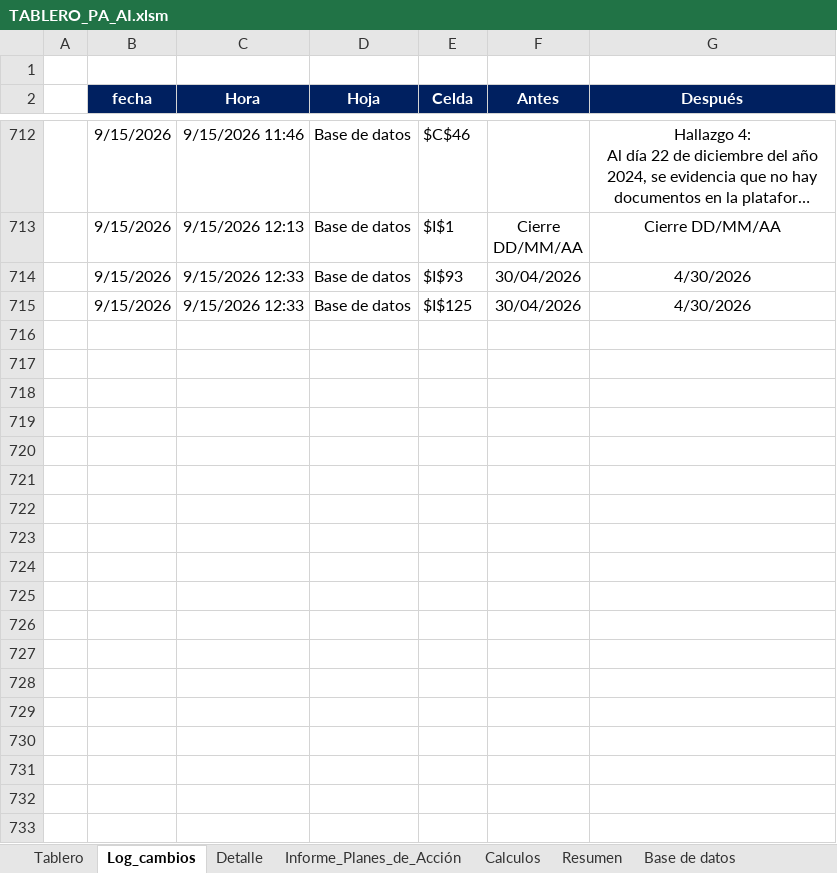
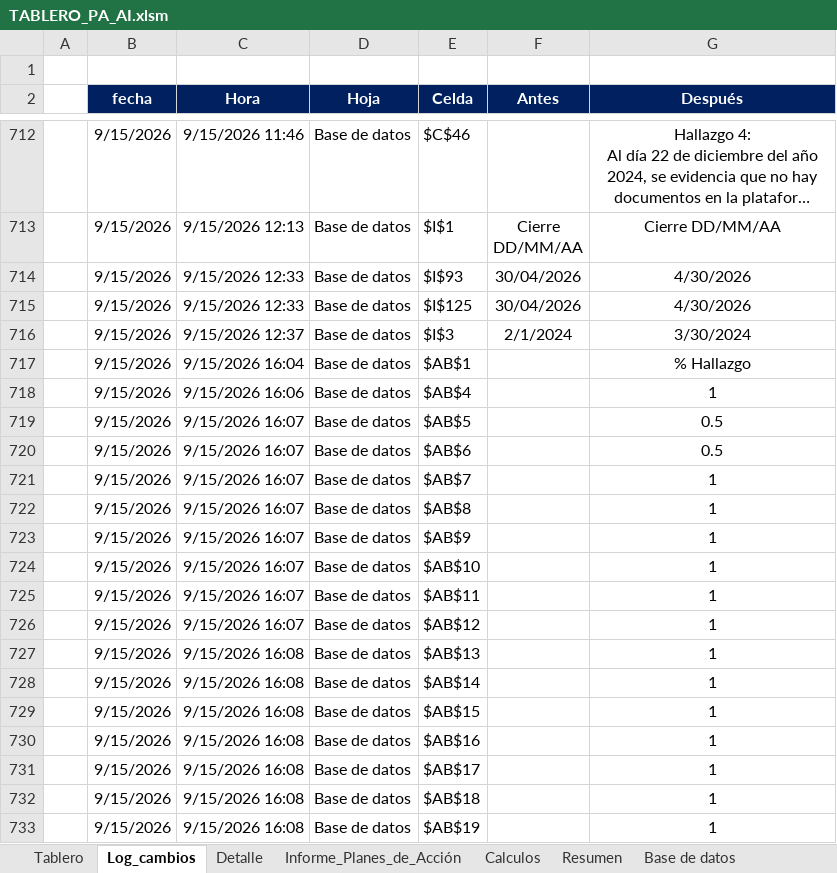
Before and after one commit to diego12vas-cmd/tableros-control, an Excel workbook: TABLERO_PA_AI.xlsm, sheet Log_cambios, drawn as a sheet; only a part is shown, gaps mark what is left out; long unchanged cells end in …; values as stored, in another font and other column widths than the file's, no borders; charts and pictures not drawn; the diff covers the shown part only; the diff names each change by its address in the sheet, - before the commit and + after, or states it on an @@ line.

Commit message:
Add files via upload

```diff
--- a/TABLERO_PA_AI.xlsm (sheet Log_cambios)
+++ b/TABLERO_PA_AI.xlsm (sheet Log_cambios)
+row 716:  | 9/15/2026 | 9/15/2026 12:37 | Base de datos | $I$3 | 2/1/2024 | 3/30/2024
+row 717:  | 9/15/2026 | 9/15/2026 16:04 | Base de datos | $AB$1 |  | % Hallazgo
+row 718:  | 9/15/2026 | 9/15/2026 16:06 | Base de datos | $AB$4 |  | 1
+row 719:  | 9/15/2026 | 9/15/2026 16:07 | Base de datos | $AB$5 |  | 0.5
+row 720:  | 9/15/2026 | 9/15/2026 16:07 | Base de datos | $AB$6 |  | 0.5
+row 721:  | 9/15/2026 | 9/15/2026 16:07 | Base de datos | $AB$7 |  | 1
+row 722:  | 9/15/2026 | 9/15/2026 16:07 | Base de datos | $AB$8 |  | 1
+row 723:  | 9/15/2026 | 9/15/2026 16:07 | Base de datos | $AB$9 |  | 1
+row 724:  | 9/15/2026 | 9/15/2026 16:07 | Base de datos | $AB$10 |  | 1
+row 725:  | 9/15/2026 | 9/15/2026 16:07 | Base de datos | $AB$11 |  | 1
+row 726:  | 9/15/2026 | 9/15/2026 16:07 | Base de datos | $AB$12 |  | 1
+row 727:  | 9/15/2026 | 9/15/2026 16:08 | Base de datos | $AB$13 |  | 1
+row 728:  | 9/15/2026 | 9/15/2026 16:08 | Base de datos | $AB$14 |  | 1
+row 729:  | 9/15/2026 | 9/15/2026 16:08 | Base de datos | $AB$15 |  | 1
+row 730:  | 9/15/2026 | 9/15/2026 16:08 | Base de datos | $AB$16 |  | 1
+row 731:  | 9/15/2026 | 9/15/2026 16:08 | Base de datos | $AB$17 |  | 1
+row 732:  | 9/15/2026 | 9/15/2026 16:08 | Base de datos | $AB$18 |  | 1
+row 733:  | 9/15/2026 | 9/15/2026 16:08 | Base de datos | $AB$19 |  | 1
```
Also changed, not shown: 239 added rows elsewhere in this sheet, sheet Base de datos, sheet Tablero.
